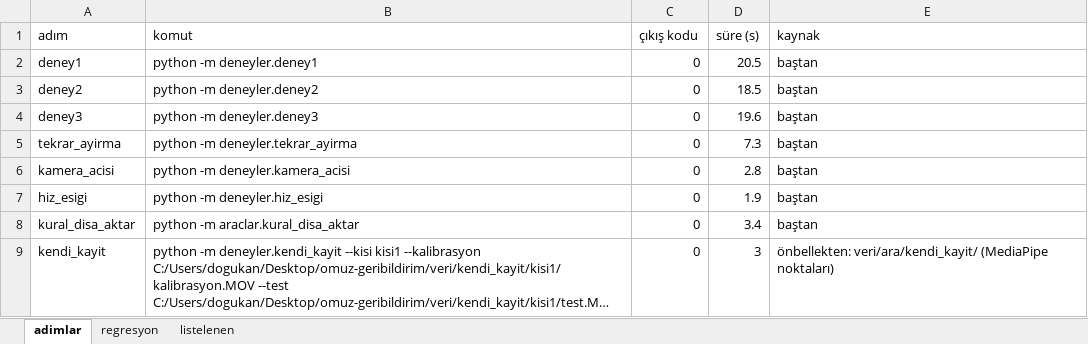
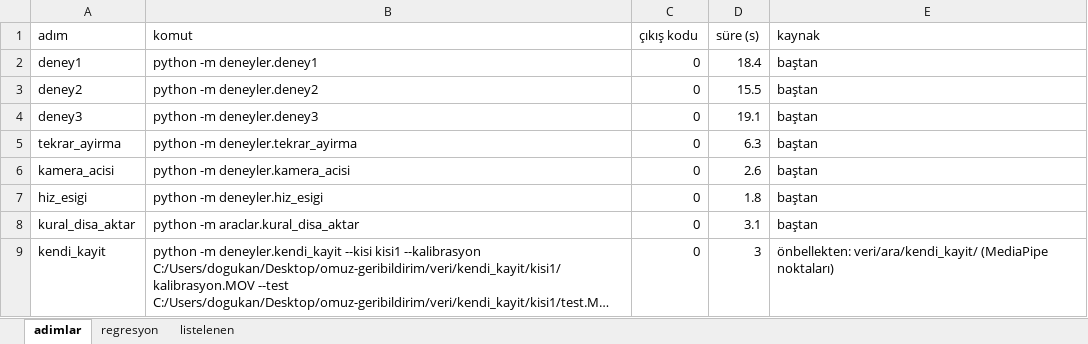
Before and after one commit to Dogukankiyiklik/omuz-geribildirim, an Excel workbook: sonuclar/hepsi/hepsi.xlsx, sheet adimlar, drawn as a sheet; long unchanged cells end in …; values as stored, in another font and other column widths than the file's, no borders; the diff names each change by its address in the sheet, - before the commit and + after, or states it on an @@ line.

```diff
--- a/sonuclar/hepsi/hepsi.xlsx (sheet adimlar)
+++ b/sonuclar/hepsi/hepsi.xlsx (sheet adimlar)
-D2 (süre (s)): 20.5
+D2 (süre (s)): 18.4
-D3 (süre (s)): 18.5
+D3 (süre (s)): 15.5
-D4 (süre (s)): 19.6
+D4 (süre (s)): 19.1
-D5 (süre (s)): 7.3
+D5 (süre (s)): 6.3
-D6 (süre (s)): 2.8
+D6 (süre (s)): 2.6
-D7 (süre (s)): 1.9
+D7 (süre (s)): 1.8
-D8 (süre (s)): 3.4
+D8 (süre (s)): 3.1
```
Also changed, not shown: sheet listelenen, 3 other files.
